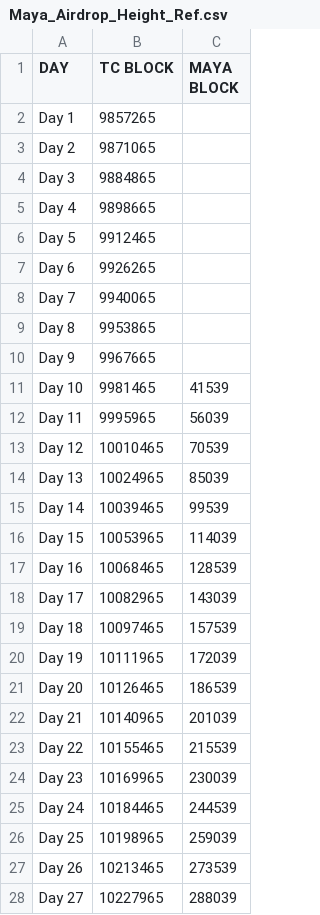
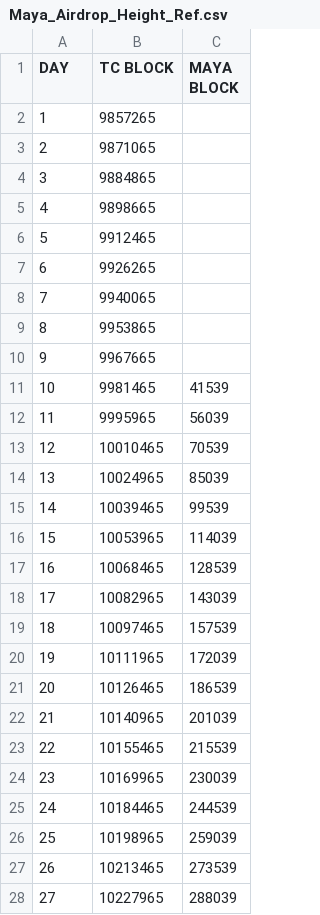
Before and after one commit to Maya-Protocol/rune-airdrop, a CSV file: Maya_Airdrop_Height_Ref.csv, drawn as a sheet; only a part is shown; the diff covers the shown part only.

```diff
--- a/Maya_Airdrop_Height_Ref.csv
+++ b/Maya_Airdrop_Height_Ref.csv
@@ -1,28 +1,28 @@
 DAY,TC BLOCK,MAYA BLOCK
-Day 1,9857265,
-Day 2,9871065,
-Day 3,9884865,
-Day 4,9898665,
-Day 5,9912465,
-Day 6,9926265,
-Day 7,9940065,
-Day 8,9953865,
-Day 9,9967665,
-Day 10,9981465,41539
-Day 11,9995965,56039
-Day 12,10010465,70539
-Day 13,10024965,85039
-Day 14,10039465,99539
-Day 15,10053965,114039
-Day 16,10068465,128539
-Day 17,10082965,143039
-Day 18,10097465,157539
-Day 19,10111965,172039
-Day 20,10126465,186539
-Day 21,10140965,201039
-Day 22,10155465,215539
-Day 23,10169965,230039
-Day 24,10184465,244539
-Day 25,10198965,259039
-Day 26,10213465,273539
-Day 27,10227965,288039
+1,9857265,
+2,9871065,
+3,9884865,
+4,9898665,
+5,9912465,
+6,9926265,
+7,9940065,
+8,9953865,
+9,9967665,
+10,9981465,41539
+11,9995965,56039
+12,10010465,70539
+13,10024965,85039
+14,10039465,99539
+15,10053965,114039
+16,10068465,128539
+17,10082965,143039
+18,10097465,157539
+19,10111965,172039
+20,10126465,186539
+21,10140965,201039
+22,10155465,215539
+23,10169965,230039
+24,10184465,244539
+25,10198965,259039
+26,10213465,273539
+27,10227965,288039
```
Also changed, not shown: 15 edited cells elsewhere in this file, 56 other files.
